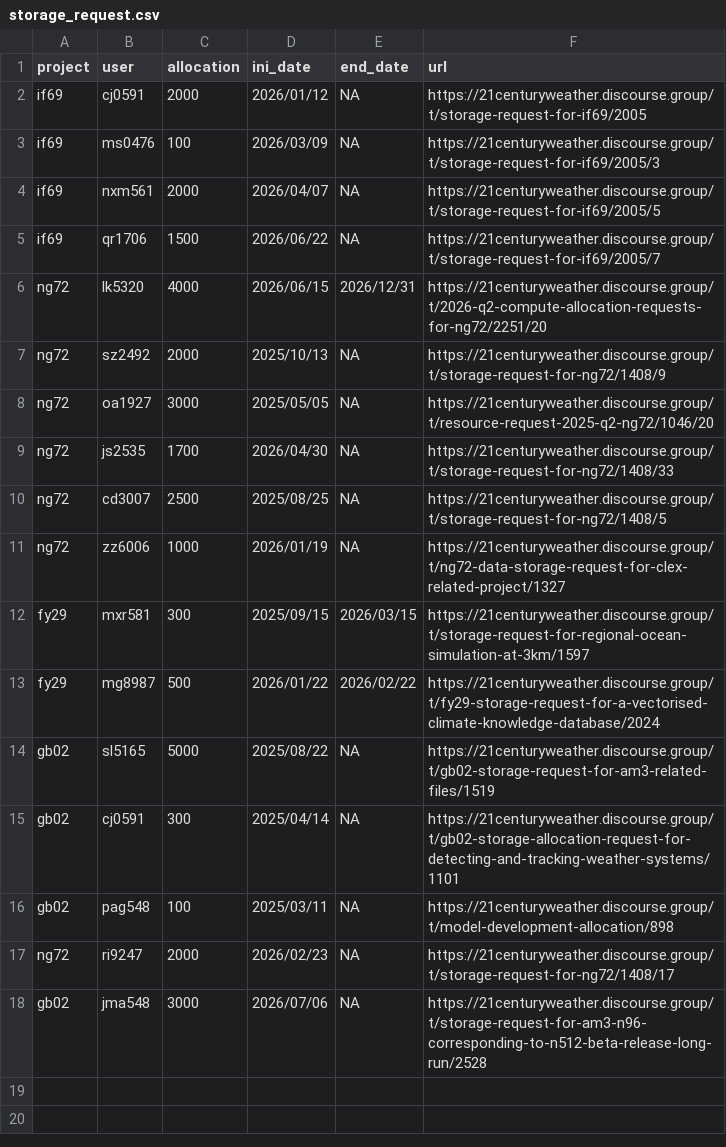
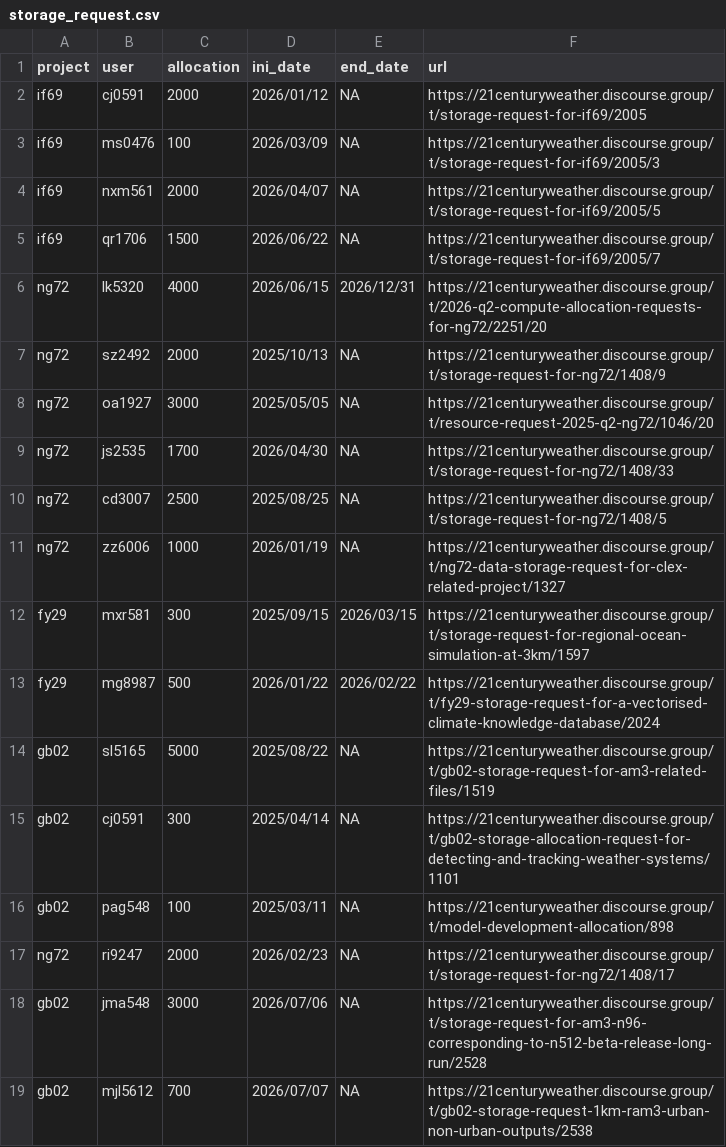
Before and after one commit to 21centuryweather/nci_resource_tools, a CSV file: docs/storage_request.csv, drawn as a sheet.

Commit message:
Update storage_request.csv

```diff
--- a/docs/storage_request.csv
+++ b/docs/storage_request.csv
@@ -18 +18,2 @@ ng72,ri9247,2000,2026/02/23,NA,https://21centuryweather.discourse.group/t/storag
 gb02,jma548,3000,2026/07/06,NA,https://21centuryweather.discourse.group/t/storage-request-for-am3-n96-corresponding-to-n512-beta-release-long-run/2528
+gb02,mjl5612,700,2026/07/07,NA,https://21centuryweather.discourse.group/t/gb02-storage-request-1km-ram3-urban-non-urban-outputs/2538
```
